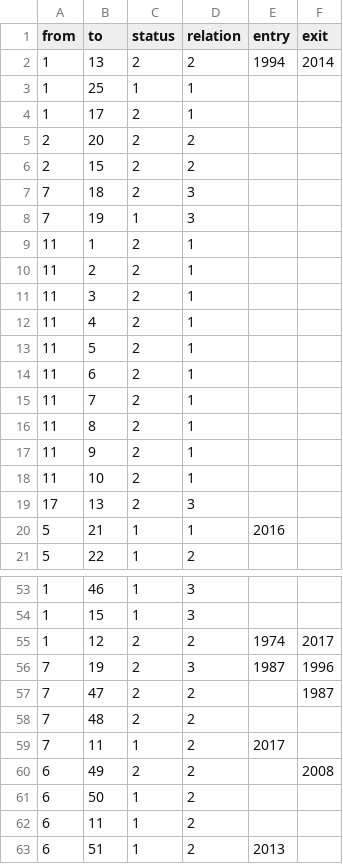
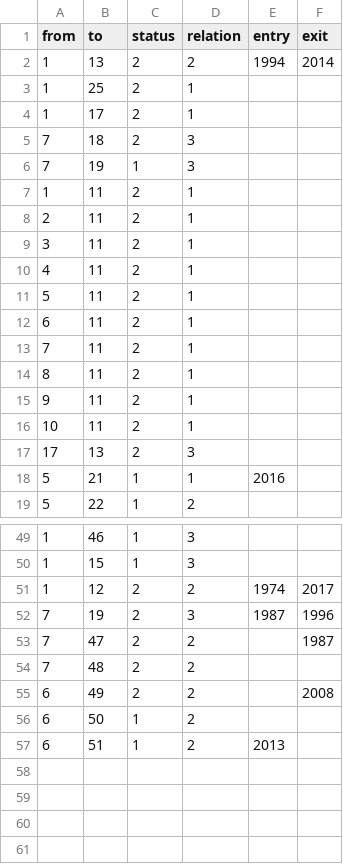
Before and after one commit to Eagle020/des, a CSV file: _edgelist - Tabellenblatt1.csv, drawn as a sheet; only a part is shown, gaps mark what is left out; the diff covers the shown part only.

Commit message:
Add files via upload

```diff
--- a/_edgelist - Tabellenblatt1.csv
+++ b/_edgelist - Tabellenblatt1.csv
@@ -2,18 +2,16 @@ from,to,status,relation,entry,exit
 1,13,2,2,1994,2014
-1,25,1,1,,
+1,25,2,1,,
 1,17,2,1,,
-2,20,2,2,,
-2,15,2,2,,
 7,18,2,3,,
 7,19,1,3,,
-11,1,2,1,,
-11,2,2,1,,
-11,3,2,1,,
-11,4,2,1,,
-11,5,2,1,,
-11,6,2,1,,
-11,7,2,1,,
-11,8,2,1,,
-11,9,2,1,,
-11,10,2,1,,
+1,11,2,1,,
+2,11,2,1,,
+3,11,2,1,,
+4,11,2,1,,
+5,11,2,1,,
+6,11,2,1,,
+7,11,2,1,,
+8,11,2,1,,
+9,11,2,1,,
+10,11,2,1,,
 17,13,2,3,,
@@ -58,6 +54,4 @@ from,to,status,relation,entry,exit
 7,48,2,2,,
-7,11,1,2,2017,
 6,49,2,2,,2008
 6,50,1,2,,
-6,11,1,2,,
 6,51,1,2,2013,
```
Also changed, not shown: 2 removed rows elsewhere in this file.
